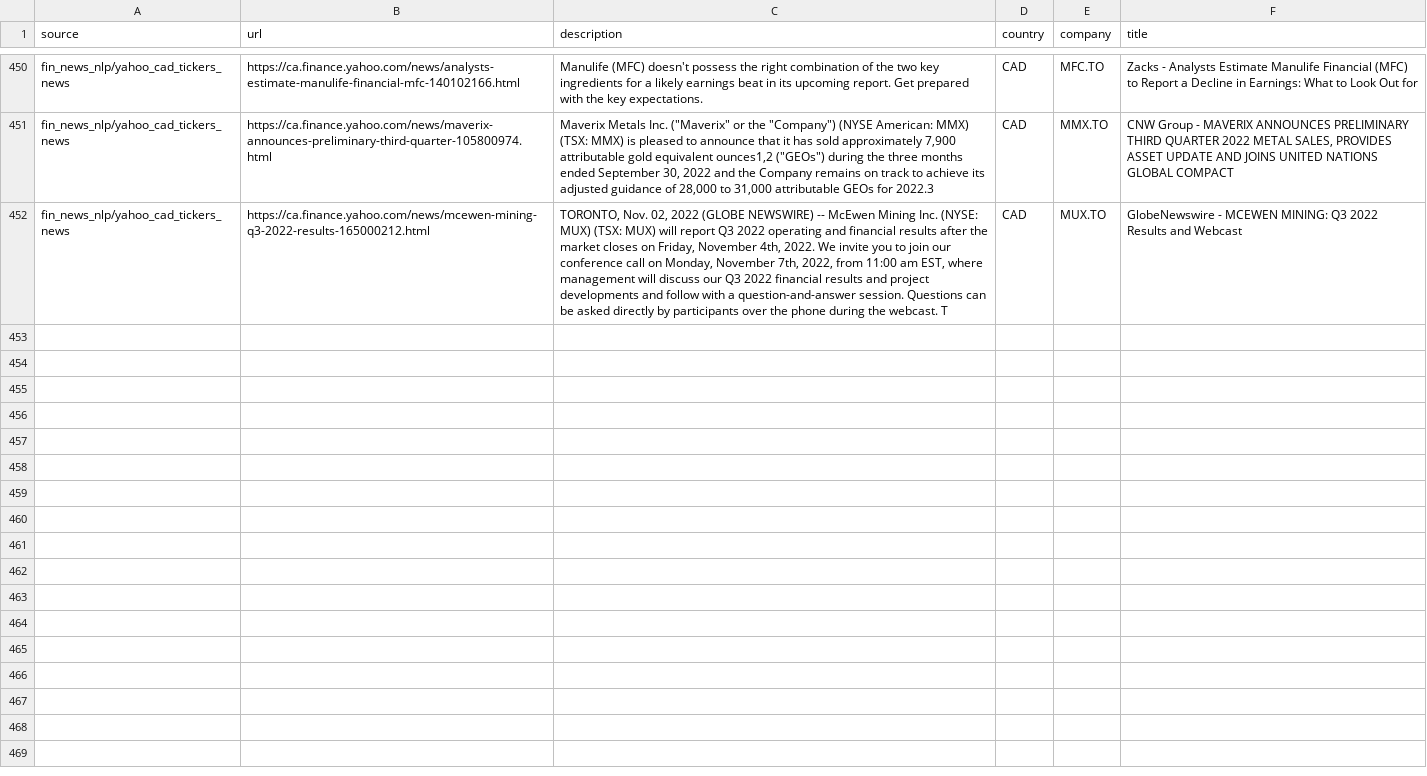
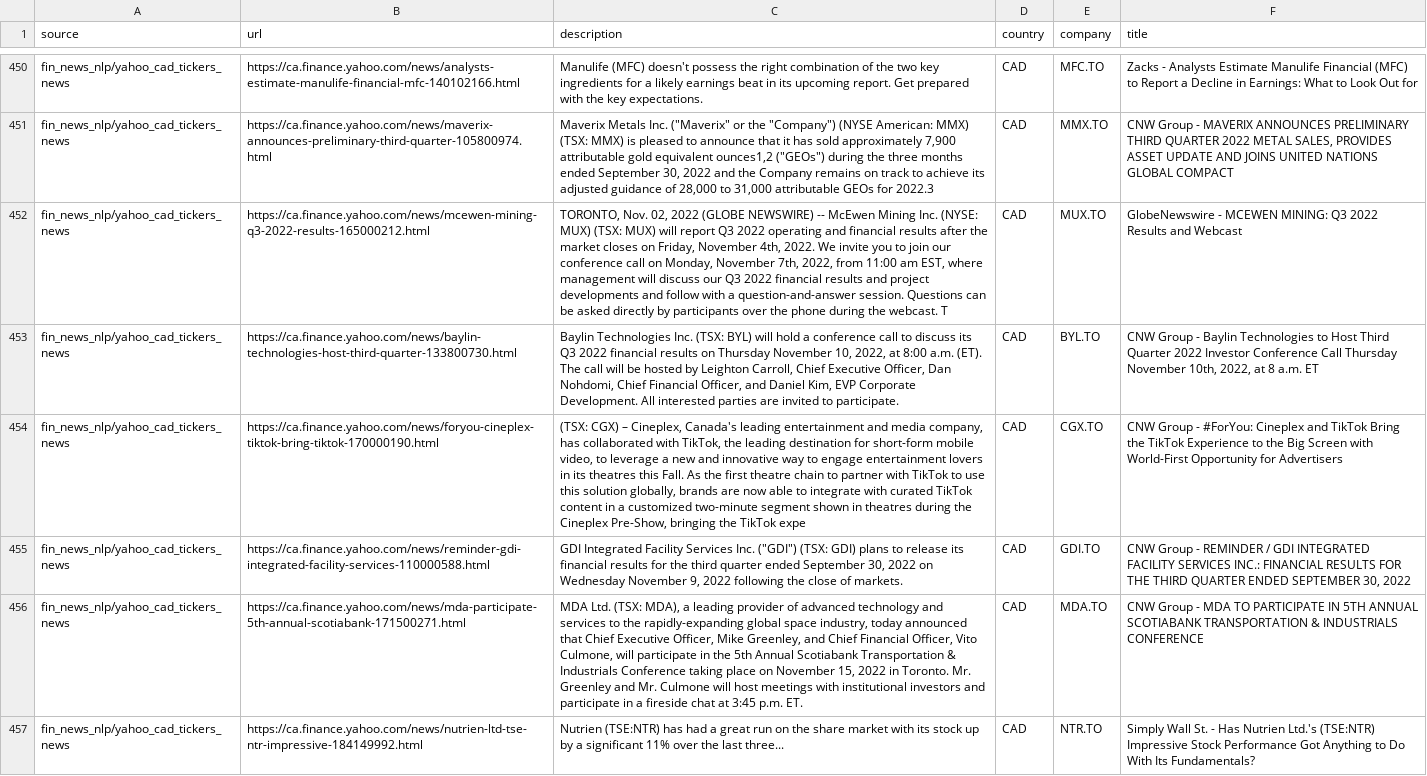
Before and after one commit to dli-invest/reccomendation-engine, a CSV file: ref/training/2022-11-02.csv, drawn as a sheet; only a part is shown, gaps mark what is left out; the diff covers the shown part only; the diff names each change by its address in the sheet, - before the commit and + after, or states it on an @@ line.

```diff
--- a/ref/training/2022-11-02.csv
+++ b/ref/training/2022-11-02.csv
+row 453: fin_news_nlp/yahoo_cad_tickers_news | https://ca.finance.yahoo.com/news/baylin-technologies-host-third-quarter-133800730.html | Baylin Technologies Inc. (TSX: BYL) will hold a conference call to discuss its Q3 2022 financial results on Thursday November 10, 2022, at 8:00 a.m. (ET). The call will be hosted by Leighton Carroll, Chief Executive Officer, Dan Nohdomi, Chief Financial Officer, and Daniel Kim, EVP Corporate Development. All interested parties are invited to participate. | CAD | BYL.TO | CNW Group - Baylin Technologies to Host Third Quarter 2022 Investor Conference Call Thursday November 10th, 2022, at 8 a.m. ET
+row 454: fin_news_nlp/yahoo_cad_tickers_news | https://ca.finance.yahoo.com/news/foryou-cineplex-tiktok-bring-tiktok-170000190.html | (TSX: CGX) – Cineplex, Canada's leading entertainment and media company, has collaborated with TikTok, the leading destination for short-form mobile video, to leverage a new and innovative way to engage entertainment lovers in its theatres this Fall. As the first theatre chain to partner with TikTok to use this solution globally, brands are now able to integrate with curated TikTok content in a customized two-minute segment shown in theatres during the Cineplex Pre-Show, bringing the TikTok expe | CAD | CGX.TO | CNW Group - #ForYou: Cineplex and TikTok Bring the TikTok Experience to the Big Screen with World-First Opportunity for Advertisers
+row 455: fin_news_nlp/yahoo_cad_tickers_news | https://ca.finance.yahoo.com/news/reminder-gdi-integrated-facility-services-110000588.html | GDI Integrated Facility Services Inc. ("GDI") (TSX: GDI) plans to release its financial results for the third quarter ended September 30, 2022 on Wednesday November 9, 2022 following the close of markets. | CAD | GDI.TO | CNW Group - REMINDER / GDI INTEGRATED FACILITY SERVICES INC.: FINANCIAL RESULTS FOR THE THIRD QUARTER ENDED SEPTEMBER 30, 2022
+row 456: fin_news_nlp/yahoo_cad_tickers_news | https://ca.finance.yahoo.com/news/mda-participate-5th-annual-scotiabank-171500271.html | MDA Ltd. (TSX: MDA), a leading provider of advanced technology and services to the rapidly-expanding global space industry, today announced that Chief Executive Officer, Mike Greenley, and Chief Financial Officer, Vito Culmone, will participate in the 5th Annual Scotiabank Transportation & Industrials Conference taking place on November 15, 2022 in Toronto. Mr. Greenley and Mr. Culmone will host meetings with institutional investors and participate in a fireside chat at 3:45 p.m. ET. | CAD | MDA.TO | CNW Group - MDA TO PARTICIPATE IN 5TH ANNUAL SCOTIABANK TRANSPORTATION & INDUSTRIALS CONFERENCE
+row 457: fin_news_nlp/yahoo_cad_tickers_news | https://ca.finance.yahoo.com/news/nutrien-ltd-tse-ntr-impressive-184149992.html | Nutrien (TSE:NTR) has had a great run on the share market with its stock up by a significant 11% over the last three... | CAD | NTR.TO | Simply Wall St. - Has Nutrien Ltd.'s (TSE:NTR) Impressive Stock Performance Got Anything to Do With Its Fundamentals?
```
Also changed, not shown: 5 added rows elsewhere in this file, 1 other file.
